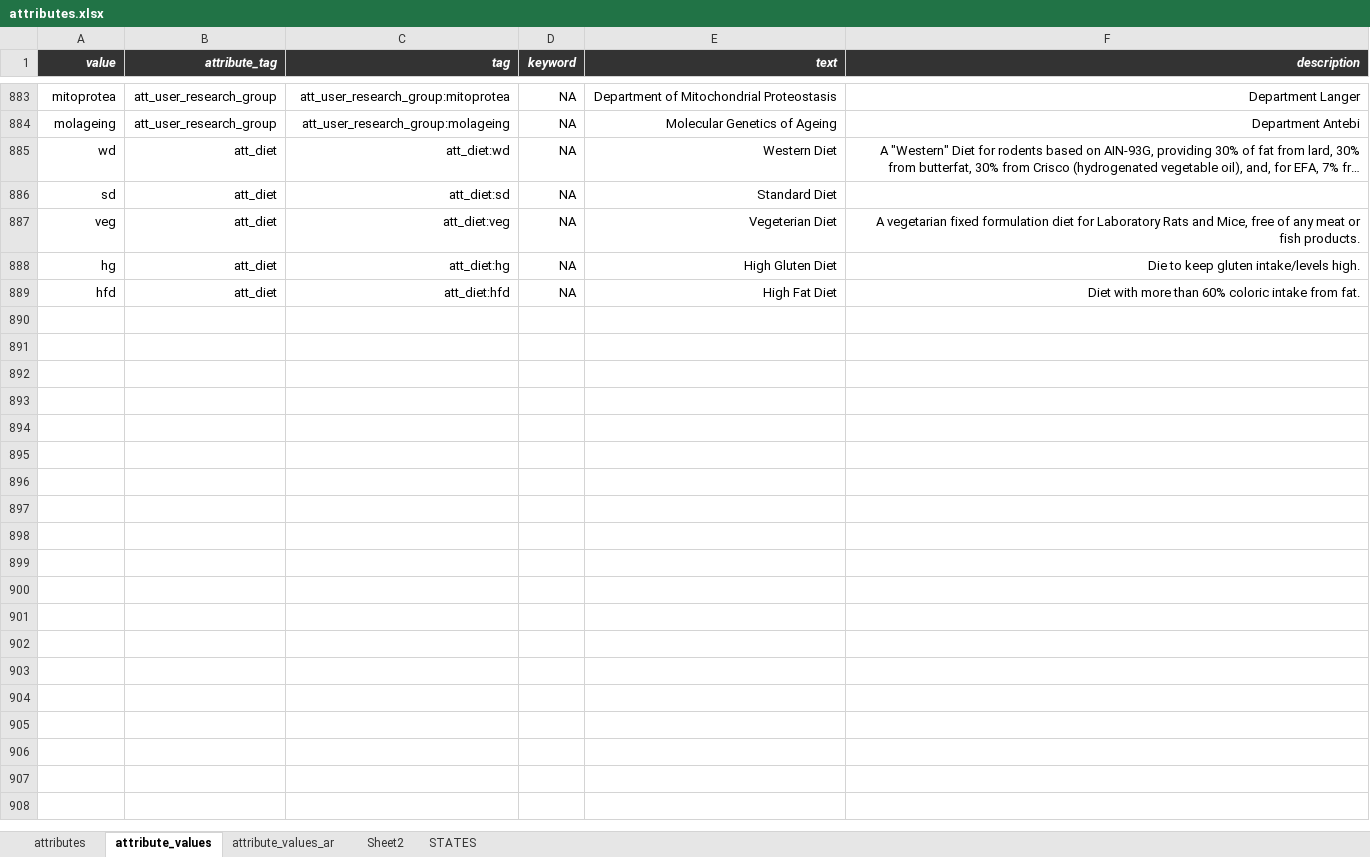
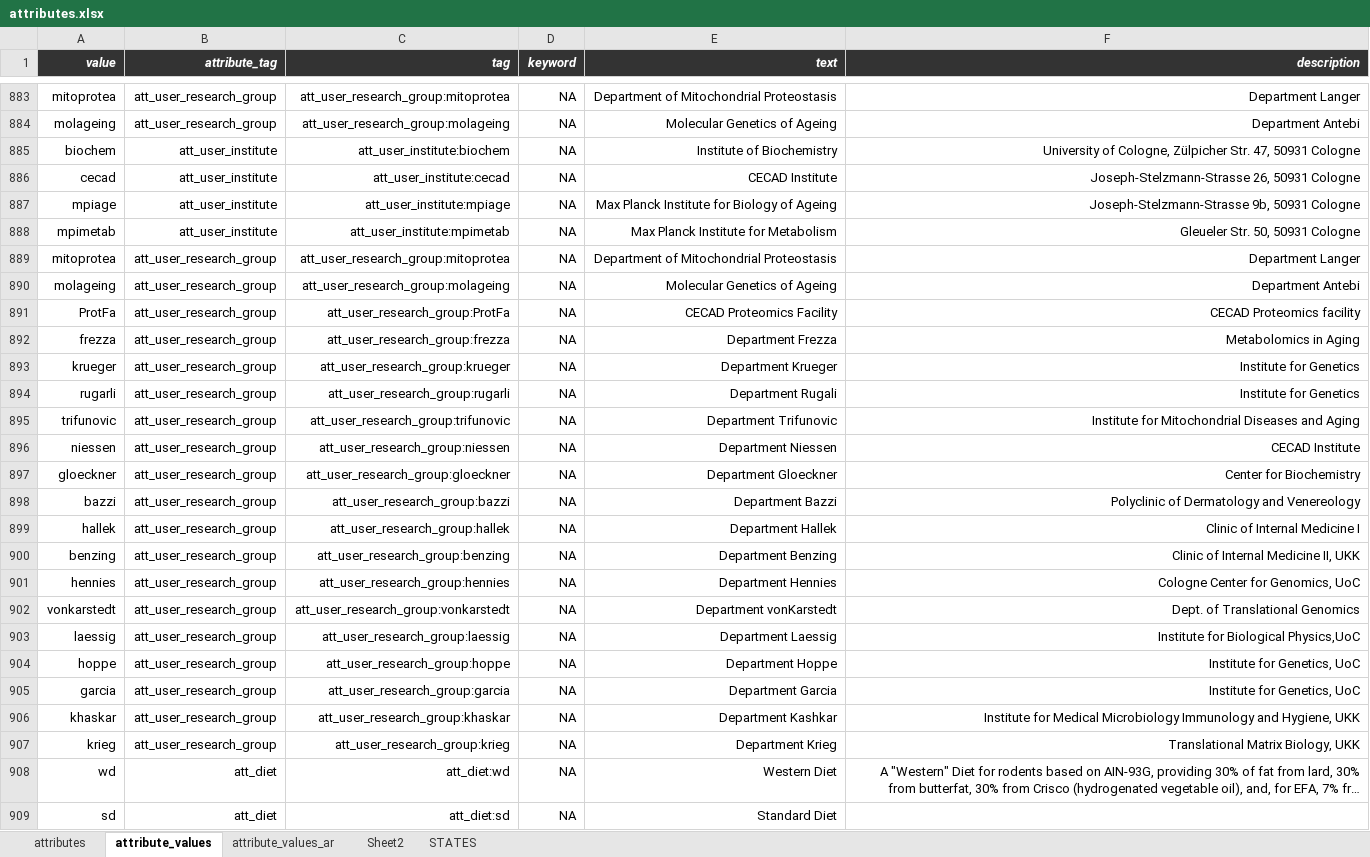
Before and after one commit to hnolCol/mitocube-backend, an Excel workbook: resources/attributes/attributes.xlsx, sheet attribute_values, drawn as a sheet; only a part is shown, gaps mark what is left out; the shorter side is filled out with more unchanged rows; long unchanged cells end in …; values as stored, in another font and other column widths than the file's, no borders; conditional formats not drawn; the diff names each change by its address in the sheet, - before the commit and + after, or states it on an @@ line.

Commit message:
adapt_feature_data & submission-attribute-mapping

```diff
--- a/resources/attributes/attributes.xlsx (sheet attribute_values)
+++ b/resources/attributes/attributes.xlsx (sheet attribute_values)
+row 885: biochem | att_user_institute | att_user_institute:biochem | NA | Institute of Biochemistry | University of Cologne, Zülpicher Str. 47, 50931 Cologne
+row 886: cecad | att_user_institute | att_user_institute:cecad | NA | CECAD Institute | Joseph-Stelzmann-Strasse 26, 50931 Cologne
+row 887: mpiage | att_user_institute | att_user_institute:mpiage | NA | Max Planck Institute for Biology of Ageing | Joseph-Stelzmann-Strasse 9b, 50931 Cologne
+row 888: mpimetab | att_user_institute | att_user_institute:mpimetab | NA | Max Planck Institute for Metabolism | Gleueler Str. 50, 50931 Cologne
+row 889: mitoprotea | att_user_research_group | att_user_research_group:mitoprotea | NA | Department of Mitochondrial Proteostasis | Department Langer
+row 890: molageing | att_user_research_group | att_user_research_group:molageing | NA | Molecular Genetics of Ageing | Department Antebi
+row 891: ProtFa | att_user_research_group | att_user_research_group:ProtFa | NA | CECAD Proteomics Facility | CECAD Proteomics facility
+row 892: frezza | att_user_research_group | att_user_research_group:frezza | NA | Department Frezza | Metabolomics in Aging
+row 893: krueger | att_user_research_group | att_user_research_group:krueger | NA | Department Krueger | Institute for Genetics
+row 894: rugarli | att_user_research_group | att_user_research_group:rugarli | NA | Department Rugali | Institute for Genetics
+row 895: trifunovic | att_user_research_group | att_user_research_group:trifunovic | NA | Department Trifunovic | Institute for Mitochondrial Diseases and Aging
+row 896: niessen | att_user_research_group | att_user_research_group:niessen | NA | Department Niessen | CECAD Institute
+row 897: gloeckner | att_user_research_group | att_user_research_group:gloeckner | NA | Department Gloeckner | Center for Biochemistry
+row 898: bazzi | att_user_research_group | att_user_research_group:bazzi | NA | Department Bazzi | Polyclinic of Dermatology and Venereology
+row 899: hallek | att_user_research_group | att_user_research_group:hallek | NA | Department Hallek | Clinic of Internal Medicine I
+row 900: benzing | att_user_research_group | att_user_research_group:benzing | NA | Department Benzing | Clinic of Internal Medicine II, UKK
+row 901: hennies | att_user_research_group | att_user_research_group:hennies | NA | Department Hennies | Cologne Center for Genomics, UoC
+row 902: vonkarstedt | att_user_research_group | att_user_research_group:vonkarstedt | NA | Department vonKarstedt | Dept. of Translational Genomics
+row 903: laessig | att_user_research_group | att_user_research_group:laessig | NA | Department Laessig | Institute for Biological Physics,UoC
+row 904: hoppe | att_user_research_group | att_user_research_group:hoppe | NA | Department Hoppe | Institute for Genetics, UoC
+row 905: garcia | att_user_research_group | att_user_research_group:garcia | NA | Department Garcia | Institute for Genetics, UoC
+row 906: khaskar | att_user_research_group | att_user_research_group:khaskar | NA | Department Kashkar | Institute for Medical Microbiology Immunology and Hygiene, UKK
+row 907: krieg | att_user_research_group | att_user_research_group:krieg | NA | Department Krieg | Translational Matrix Biology, UKK
```
Also changed, not shown: 10 other files.
